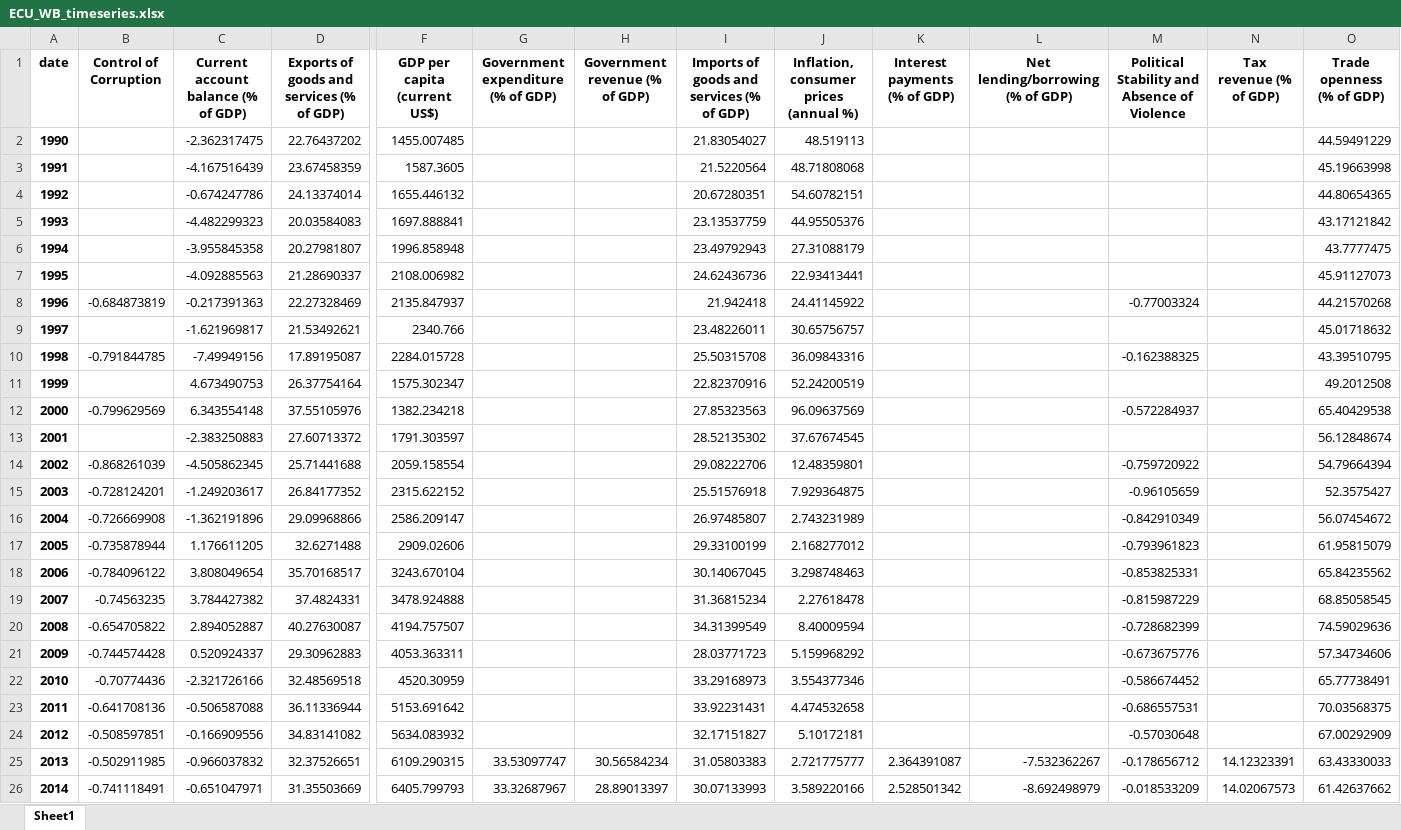
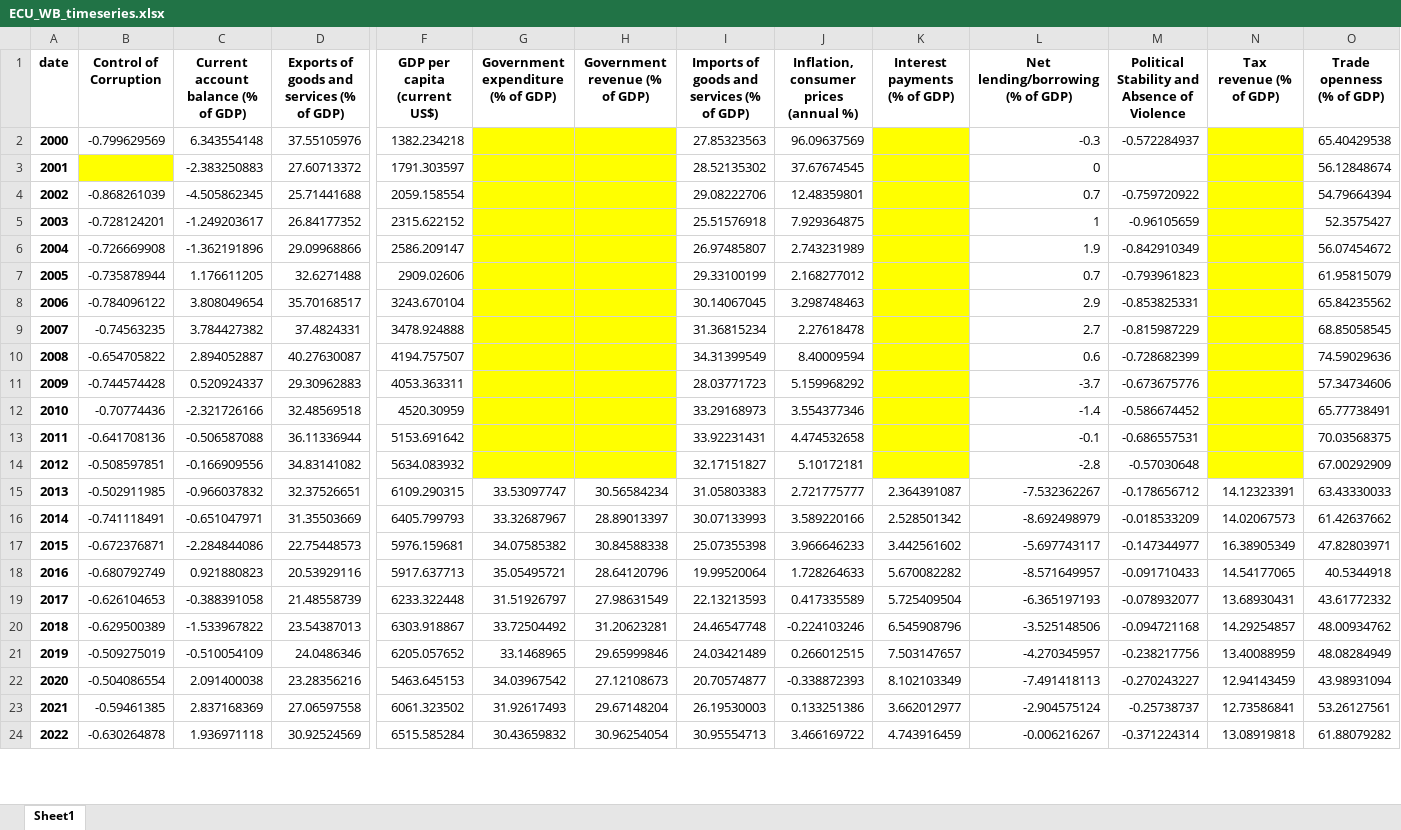
Before and after one commit to Youncki25/https-github.com-Youncki25-credit-rating-app, an Excel workbook: ECU_WB_timeseries.xlsx, sheet Sheet1, drawn as a sheet; only a part is shown, gaps mark what is left out; the shorter side is filled out with more unchanged rows; values as stored, in another font and other column widths than the file's, no borders; removed rows and columns are numbered as before the commit, all else as after; rows hold the shown columns only; the diff covers the shown part only; the diff names each change by its address in the sheet, - before the commit and + after, or states it on an @@ line.

```diff
--- a/ECU_WB_timeseries.xlsx (sheet Sheet1)
+++ b/ECU_WB_timeseries.xlsx (sheet Sheet1)
-row 2: 1990 |  | -2.362317475 | 22.76437202 | 1455.007485 |  |  | 21.83054027 | 48.519113 |  |  |  |  | 44.59491229
-row 3: 1991 |  | -4.167516439 | 23.67458359 | 1587.3605 |  |  | 21.5220564 | 48.71808068 |  |  |  |  | 45.19663998
-row 4: 1992 |  | -0.674247786 | 24.13374014 | 1655.446132 |  |  | 20.67280351 | 54.60782151 |  |  |  |  | 44.80654365
-row 5: 1993 |  | -4.482299323 | 20.03584083 | 1697.888841 |  |  | 23.13537759 | 44.95505376 |  |  |  |  | 43.17121842
-row 6: 1994 |  | -3.955845358 | 20.27981807 | 1996.858948 |  |  | 23.49792943 | 27.31088179 |  |  |  |  | 43.7777475
-row 7: 1995 |  | -4.092885563 | 21.28690337 | 2108.006982 |  |  | 24.62436736 | 22.93413441 |  |  |  |  | 45.91127073
-row 8: 1996 | -0.684873819 | -0.217391363 | 22.27328469 | 2135.847937 |  |  | 21.942418 | 24.41145922 |  |  | -0.77003324 |  | 44.21570268
-row 9: 1997 |  | -1.621969817 | 21.53492621 | 2340.766 |  |  | 23.48226011 | 30.65756757 |  |  |  |  | 45.01718632
-row 10: 1998 | -0.791844785 | -7.49949156 | 17.89195087 | 2284.015728 |  |  | 25.50315708 | 36.09843316 |  |  | -0.162388325 |  | 43.39510795
-row 11: 1999 |  | 4.673490753 | 26.37754164 | 1575.302347 |  |  | 22.82370916 | 52.24200519 |  |  |  |  | 49.2012508
-G2:H14 fill: none
+G2:H14 fill: #FFFF00
-K2:K14 fill: none
+K2:K14 fill: #FFFF00
-L2 (Net lending/borrowing (% of GDP)): (empty)
+L2 (Net lending/borrowing (% of GDP)): -0.3
-N2:N14 fill: none
+N2:N14 fill: #FFFF00
-B3 fill: none
+B3 fill: #FFFF00
-L3 (Net lending/borrowing (% of GDP)): (empty)
+L3 (Net lending/borrowing (% of GDP)): 0
-L4 (Net lending/borrowing (% of GDP)): (empty)
+L4 (Net lending/borrowing (% of GDP)): 0.7
-L5 (Net lending/borrowing (% of GDP)): (empty)
+L5 (Net lending/borrowing (% of GDP)): 1
-L6 (Net lending/borrowing (% of GDP)): (empty)
+L6 (Net lending/borrowing (% of GDP)): 1.9
-L7 (Net lending/borrowing (% of GDP)): (empty)
+L7 (Net lending/borrowing (% of GDP)): 0.7
-L8 (Net lending/borrowing (% of GDP)): (empty)
+L8 (Net lending/borrowing (% of GDP)): 2.9
-L9 (Net lending/borrowing (% of GDP)): (empty)
+L9 (Net lending/borrowing (% of GDP)): 2.7
-L10 (Net lending/borrowing (% of GDP)): (empty)
+L10 (Net lending/borrowing (% of GDP)): 0.6
-L11 (Net lending/borrowing (% of GDP)): (empty)
+L11 (Net lending/borrowing (% of GDP)): -3.7
-L12 (Net lending/borrowing (% of GDP)): (empty)
+L12 (Net lending/borrowing (% of GDP)): -1.4
-L13 (Net lending/borrowing (% of GDP)): (empty)
+L13 (Net lending/borrowing (% of GDP)): -0.1
-L14 (Net lending/borrowing (% of GDP)): (empty)
+L14 (Net lending/borrowing (% of GDP)): -2.8
```
Also changed, not shown: 2 edited cells and cell formats elsewhere in this sheet, ARG_WB_timeseries.xlsx, EGY_WB_timeseries.xlsx, 12 other files.
